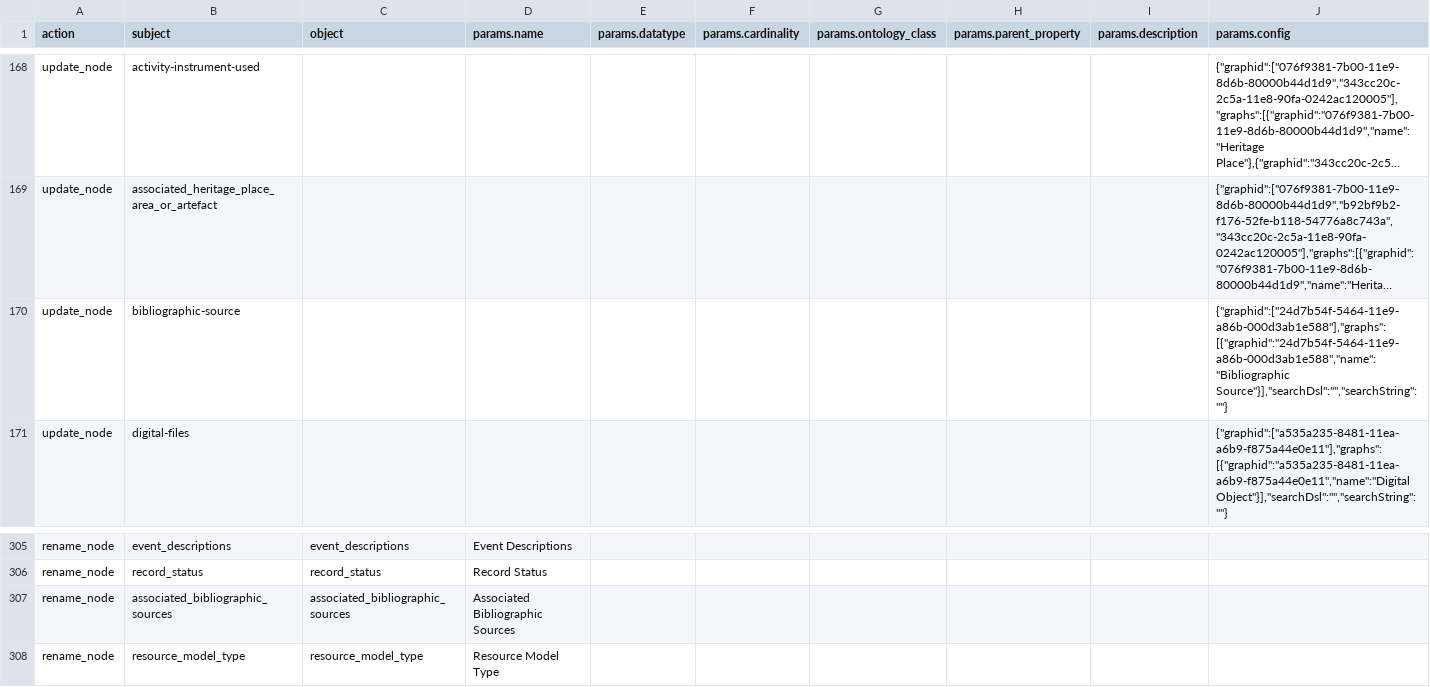
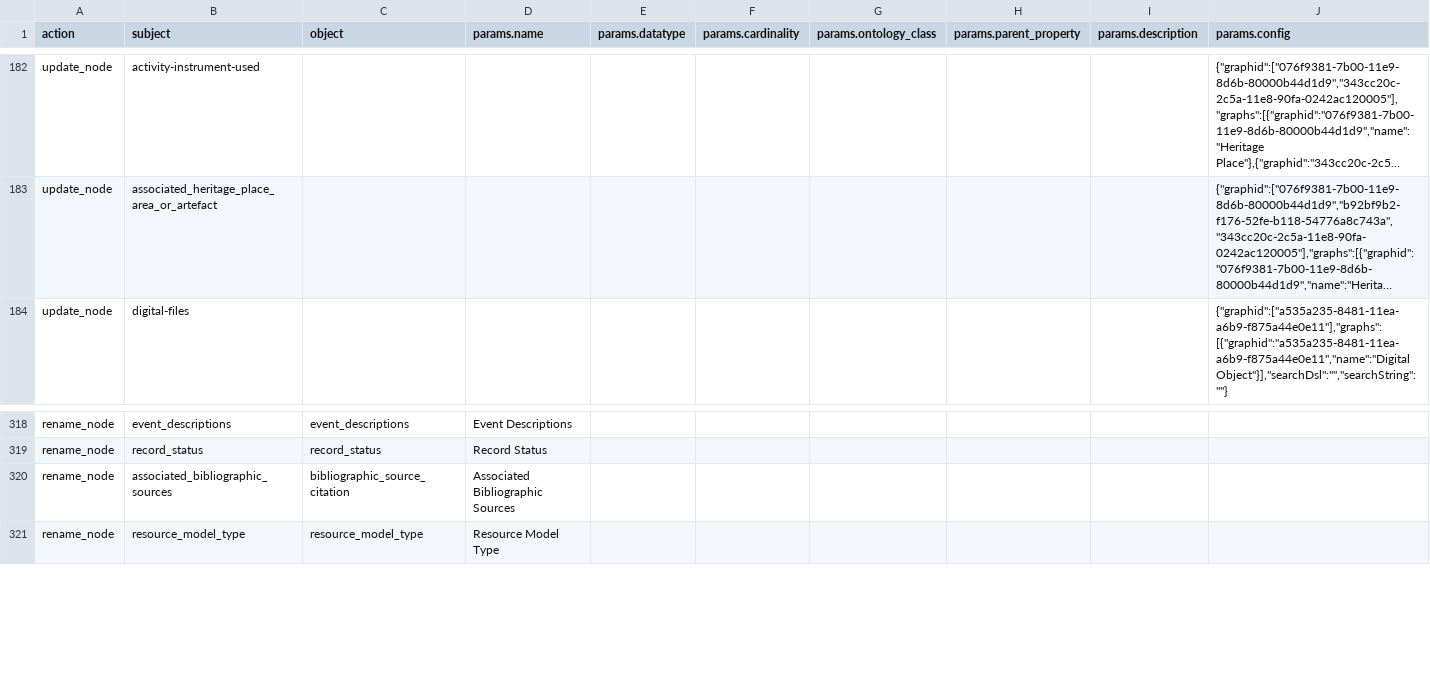
Before and after one commit to flaxandteal/ich, a CSV file: 52_event_corrections_test.csv, drawn as a sheet; only a part is shown, gaps mark what is left out; long unchanged cells end in …; removed rows and columns are numbered as before the commit, all else as after; rows hold the shown columns only; the diff covers the shown part only; the diff names each change by its address in the sheet, - before the commit and + after, or states it on an @@ line.

```diff
--- a/52_event_corrections_test.csv
+++ b/52_event_corrections_test.csv
-row 170: update_node | bibliographic-source |  |  |  |  |  |  |  | {"graphid":["24d7b54f-5464-11e9-a86b-000d3ab1e588"],"graphs":[{"graphid":"24d7b54f-5464-11e9-a86b-000d3ab1e588","name":"Bibliographic Source"}],"searchDsl":"","searchString":""}
-C320 (object): associated_bibliographic_sources
+C320 (object): bibliographic_source_citation
```
Also changed, not shown: 16 added rows, 2 removed rows and 7 edited cells elsewhere in this file, 51_matauranga_corrections.csv.
